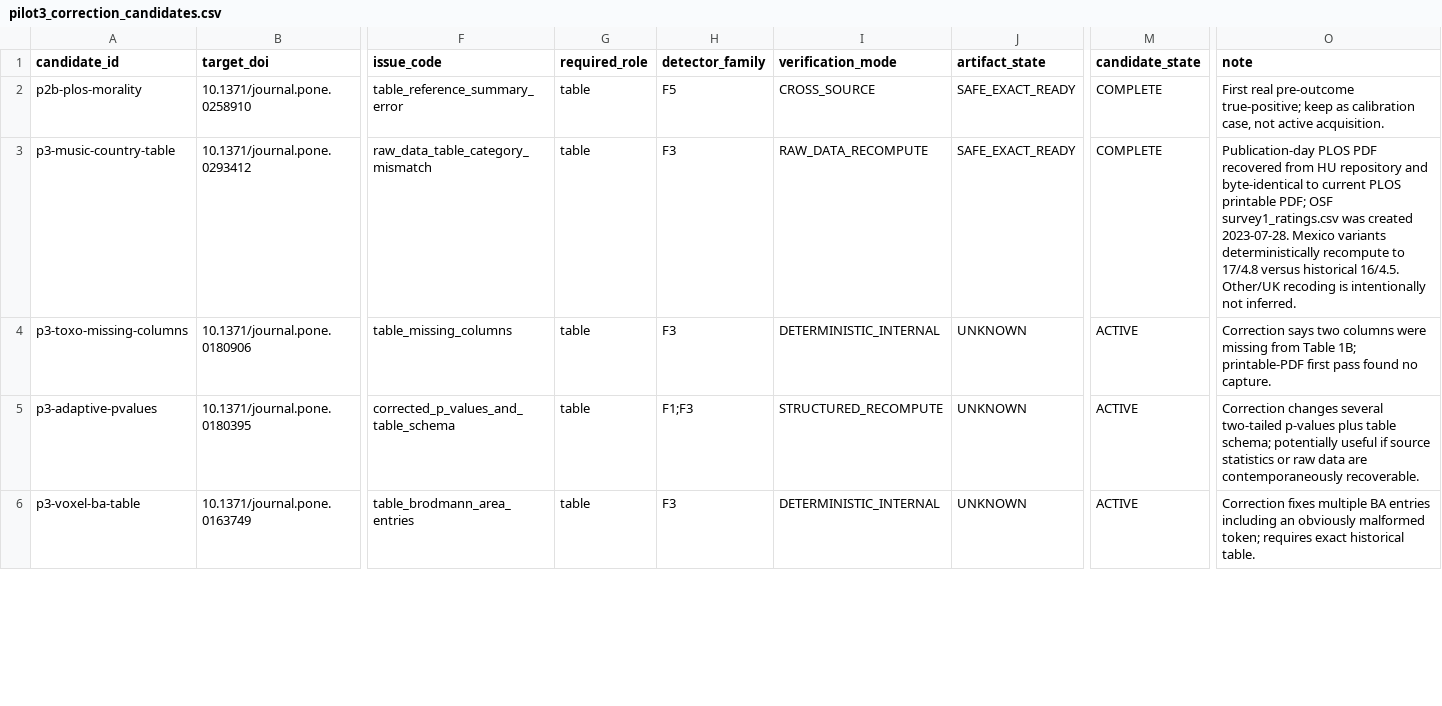
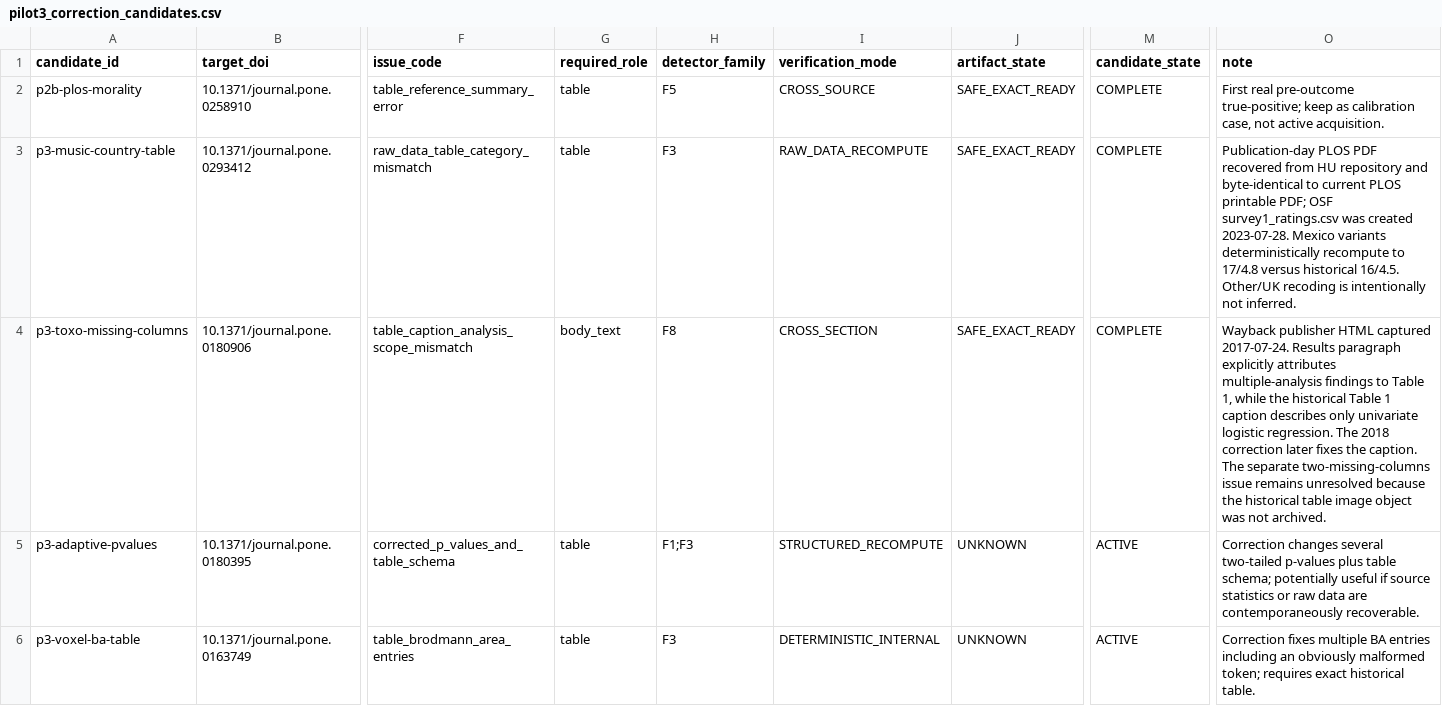
Before and after one commit to CochraneK/ARIS-GCA-Bees, a CSV file: papers/011-research-forensics/data/pilot/pilot3_correction_candidates.csv, drawn as a sheet; only a part is shown, gaps mark what is left out; the diff names each change by its address in the sheet, - before the commit and + after, or states it on an @@ line.

```diff
--- a/papers/011-research-forensics/data/pilot/pilot3_correction_candidates.csv
+++ b/papers/011-research-forensics/data/pilot/pilot3_correction_candidates.csv
-F4 (issue_code): table_missing_columns
+F4 (issue_code): table_caption_analysis_scope_mismatch
-G4 (required_role): table
+G4 (required_role): body_text
-H4 (detector_family): F3
+H4 (detector_family): F8
-I4 (verification_mode): DETERMINISTIC_INTERNAL
+I4 (verification_mode): CROSS_SECTION
-J4 (artifact_state): UNKNOWN
+J4 (artifact_state): SAFE_EXACT_READY
-M4 (candidate_state): ACTIVE
+M4 (candidate_state): COMPLETE
-O4 (note): Correction says two columns were missing from Table 1B; printable-PDF first pass found no capture.
+O4 (note): Wayback publisher HTML captured 2017-07-24. Results paragraph explicitly attributes multiple-analysis findings to Table 1, while the historical Table 1 caption describes only univariate logistic regression. The 2018 correction later fixes the caption. The separate two-missing-columns issue remains unresolved because the historical table image object was not archived.
```
Also changed, not shown: papers/011-research-forensics/data/results/pilot3_candidate_queue.csv, papers/011-research-forensics/data/seed/historical_artifact_objects.csv, 3 other files.
